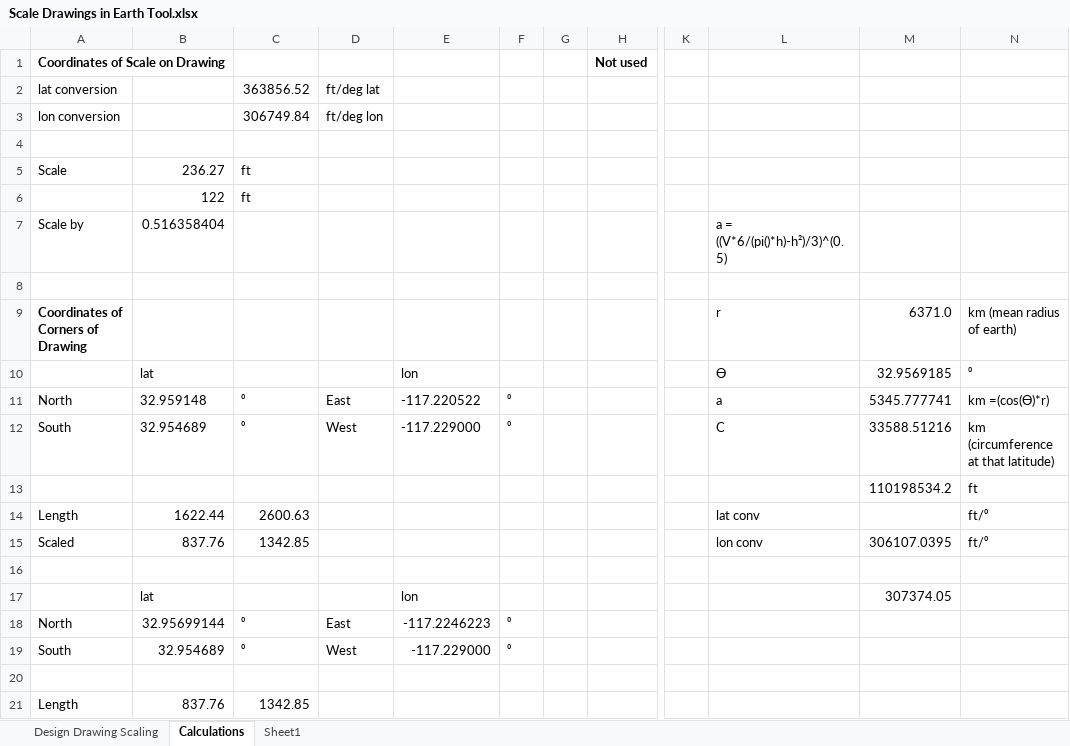
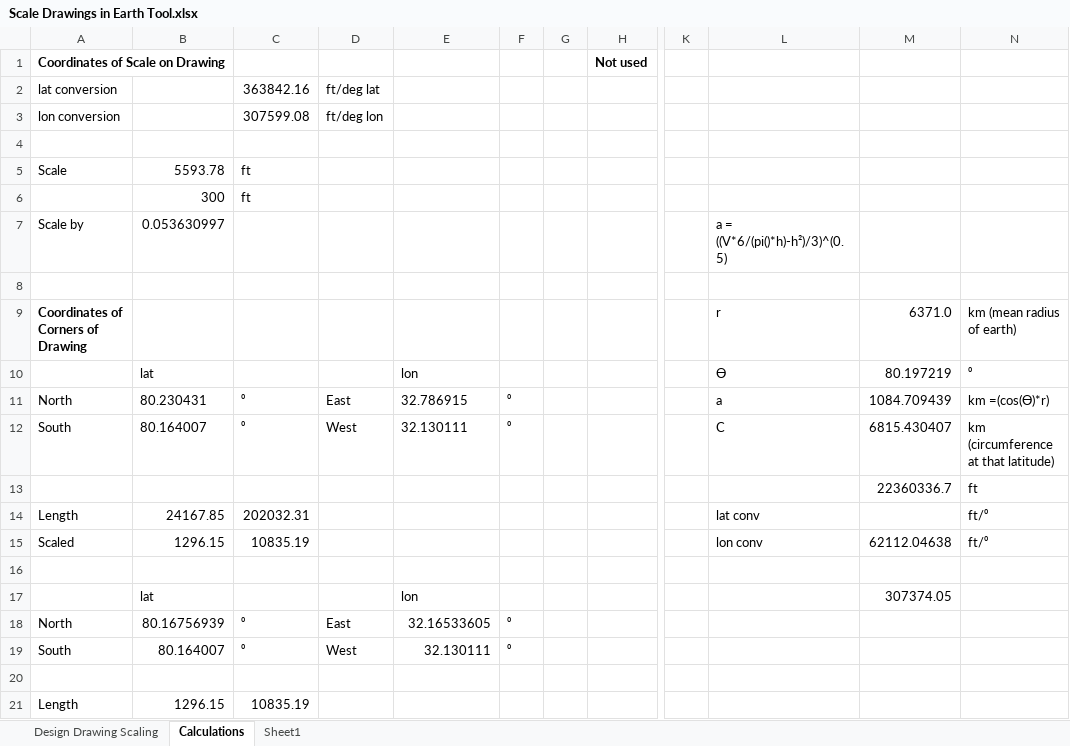
Before and after one commit to slanksd/google-earth, an Excel workbook: utils/Scale Drawings in Earth Tool.xlsx, sheet Calculations, drawn as a sheet; only a part is shown, gaps mark what is left out; values as stored, in another font and other column widths than the file's, no borders; charts and pictures not drawn; the diff names each change by its address in the sheet, - before the commit and + after, or states it on an @@ line.

```diff
--- a/utils/Scale Drawings in Earth Tool.xlsx (sheet Calculations)
+++ b/utils/Scale Drawings in Earth Tool.xlsx (sheet Calculations)
-C2: 363856.52
+C2: 363842.16
-C3: 306749.84
+C3: 307599.08
-B5: 236.27
+B5: 5593.78
-B6: 122
+B6: 300
-B7: 0.516358404
+B7: 0.053630997
-M10: 32.9569185
+M10: 80.197219
-B11: 32.959148
+B11: 80.230431
-E11: -117.220522
+E11: 32.786915
-M11: 5345.777741
+M11: 1084.709439
-B12: 32.954689
+B12: 80.164007
-E12: -117.229000
+E12: 32.130111
-M12: 33588.51216
+M12: 6815.430407
-M13: 110198534.2
+M13: 22360336.7
-B14: 1622.44
+B14: 24167.85
-C14: 2600.63
+C14: 202032.31
-B15: 837.76
+B15: 1296.15
-C15: 1342.85
+C15: 10835.19
-M15: 306107.0395
+M15: 62112.04638
-B18: 32.95699144
+B18: 80.16756939
-E18: -117.2246223
+E18: 32.16533605
-B19: 32.954689
+B19: 80.164007
-E19: -117.229000
+E19: 32.130111
-B21: 837.76
+B21: 1296.15
-C21: 1342.85
+C21: 10835.19
```
Also changed, not shown: sheet Design Drawing Scaling, 8 other files.
